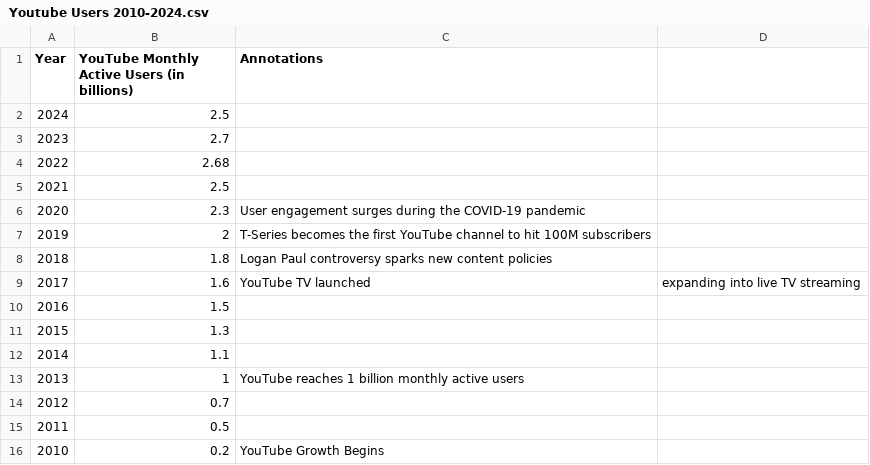
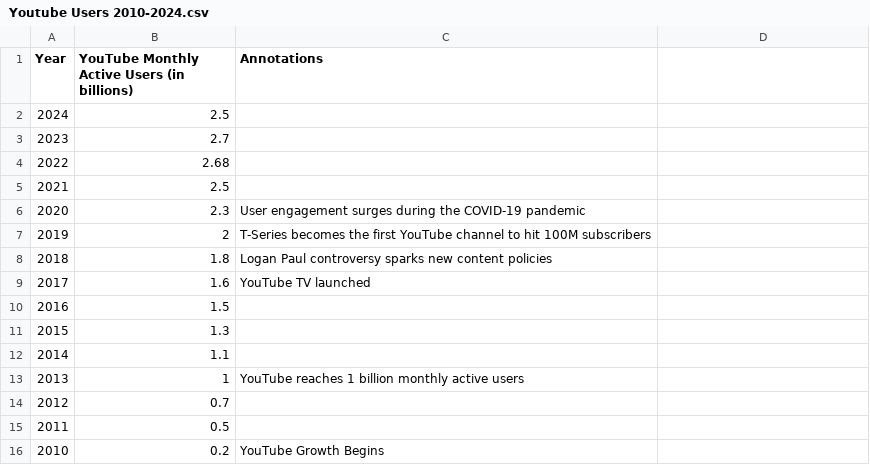
Before and after one commit to Abdeali-007/Data-Visualisation-2, a CSV file: datasets/Youtube Users 2010-2024.csv, drawn as a sheet.

Commit message:
Update Youtube Users 2010-2024.csv

```diff
--- a/datasets/Youtube Users 2010-2024.csv
+++ b/datasets/Youtube Users 2010-2024.csv
@@ -8,3 +8,3 @@
 2018,1.8,Logan Paul controversy sparks new content policies
-2017,1.6,YouTube TV launched, expanding into live TV streaming
+2017,1.6,YouTube TV launched
 2016,1.5,
```
